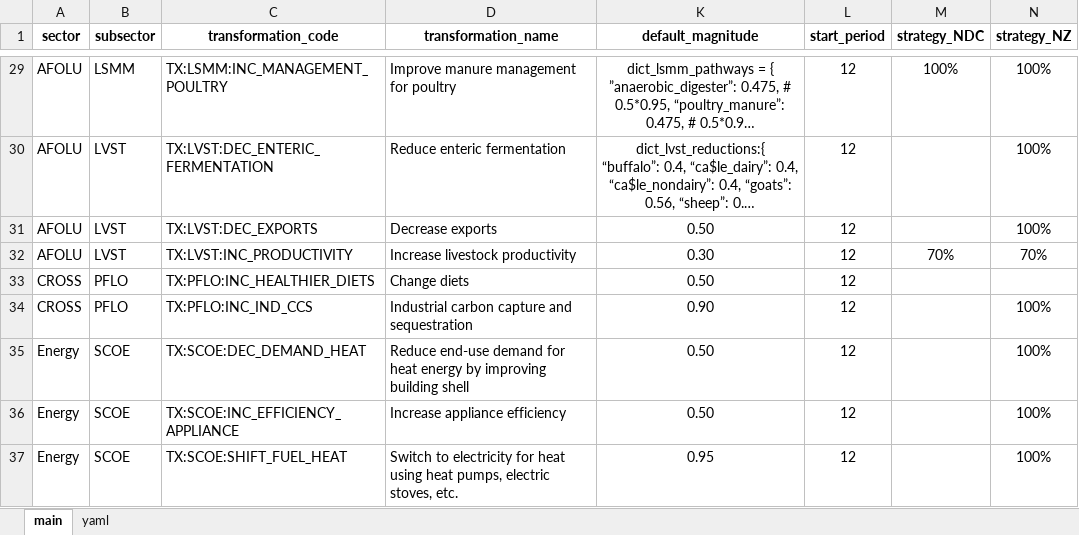
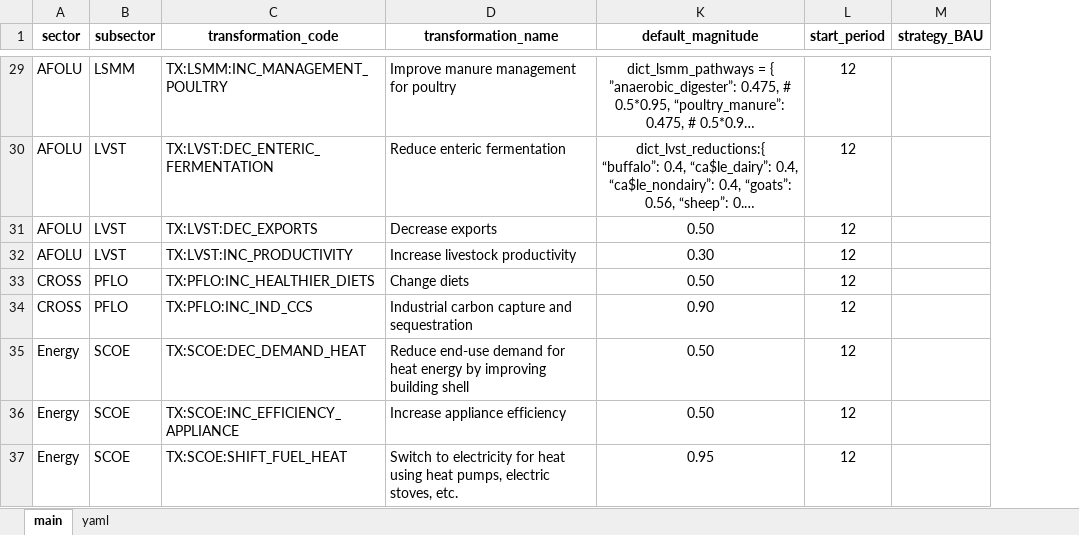
Before and after one commit to sisepuede-framework/ssp_libya, an Excel workbook: ssp_modeling/scenario_mapping/ssp_libya_transformation_cw.xlsx, sheet main, drawn as a sheet; only a part is shown, gaps mark what is left out; long unchanged cells end in …; values as stored, in another font and other column widths than the file's, no borders; conditional formats not drawn; the diff covers the shown part only; the diff names each change by its address in the sheet, - before the commit and + after, or states it on an @@ line.

Commit message:
added new crosswalk with BAU strategy

```diff
--- a/ssp_modeling/scenario_mapping/ssp_libya_transformation_cw.xlsx (sheet main)
+++ b/ssp_modeling/scenario_mapping/ssp_libya_transformation_cw.xlsx (sheet main)
-column N (strategy_NZ), rows 29-37: 100% | 100% | 100% | 70% |  | 100% | 100% | 100% | 100%
-M1: strategy_NDC
+M1: strategy_BAU
-M29 (strategy_BAU): 100%
+M29 (strategy_BAU): (empty)
-M32 (strategy_BAU): 70%
+M32 (strategy_BAU): (empty)
```
Also changed, not shown: 32 edited cells elsewhere in this sheet.
